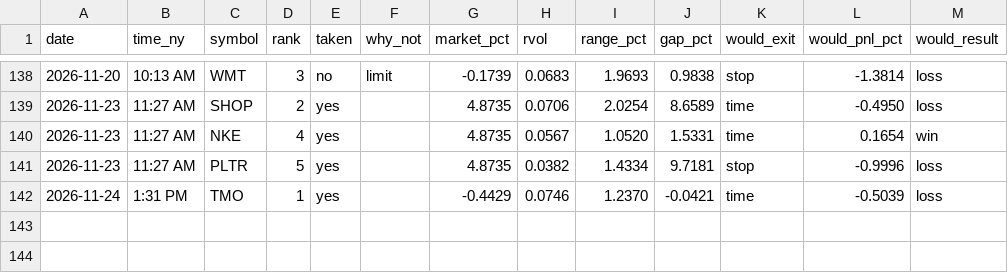
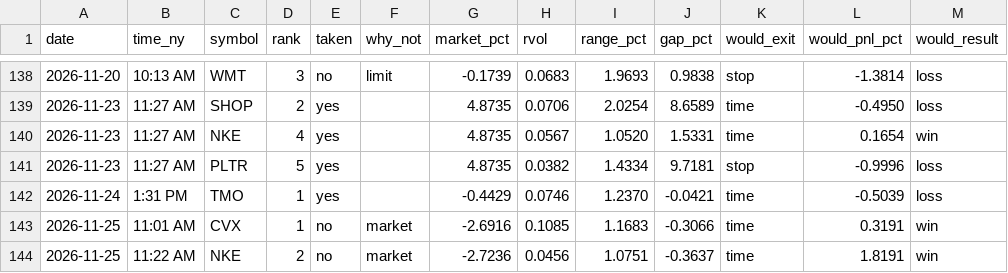
Before and after one commit to Mr-MTB/stock-assistant, a CSV file: journal/signals.csv, drawn as a sheet; only a part is shown, gaps mark what is left out.

Commit message:
Update trade log, reports and journal

```diff
--- a/journal/signals.csv
+++ b/journal/signals.csv
@@ -142 +142,3 @@ date,time_ny,symbol,rank,taken,why_not,market_pct,rvol,range_pct,gap_pct,would_e
 2026-11-24,1:31 PM,TMO,1,yes,,-0.4429,0.0746,1.2370,-0.0421,time,-0.5039,loss
+2026-11-25,11:01 AM,CVX,1,no,market,-2.6916,0.1085,1.1683,-0.3066,time,0.3191,win
+2026-11-25,11:22 AM,NKE,2,no,market,-2.7236,0.0456,1.0751,-0.3637,time,1.8191,win
```
Also changed, not shown: journal/days.csv, 2 other files.
